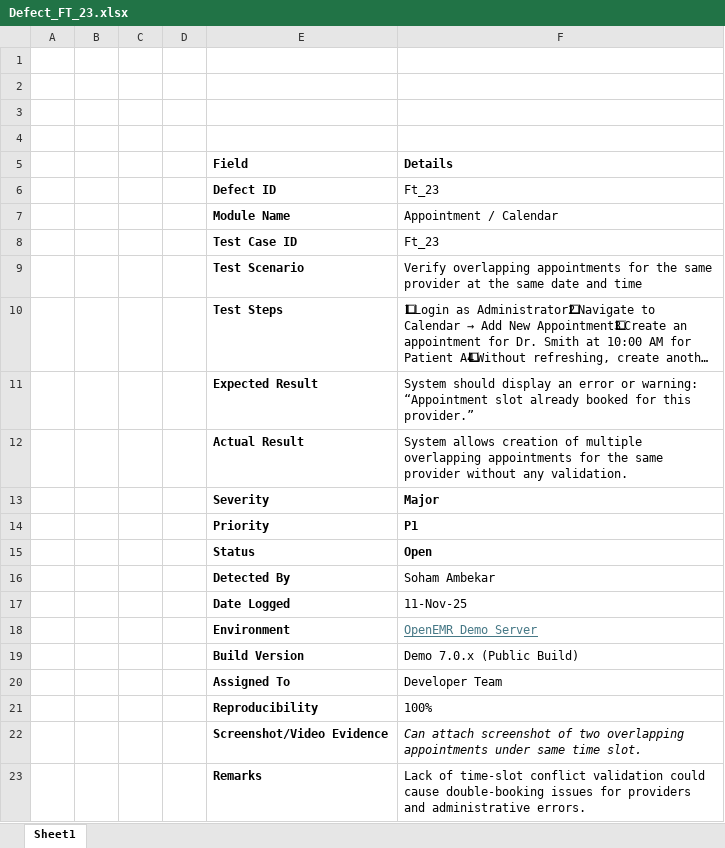
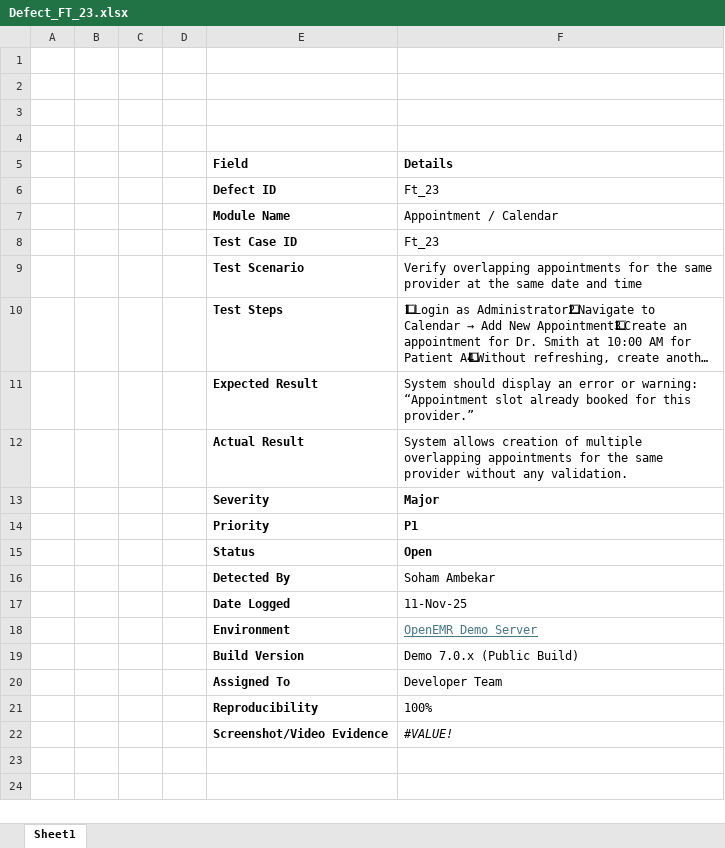
Before and after one commit to Soham-Ambekar/Manual-Testing-on-OpenEMR, an Excel workbook: Defect_FT_23.xlsx, sheet Sheet1, drawn as a sheet; long unchanged cells end in …; values as stored, in another font and other column widths than the file's, no borders; the diff names each change by its address in the sheet, - before the commit and + after, or states it on an @@ line.

```diff
--- a/Defect_FT_23.xlsx (sheet Sheet1)
+++ b/Defect_FT_23.xlsx (sheet Sheet1)
-F22 (Details): Can attach screenshot of two overlapping appointments under same time slot.
+F22 (Details): #VALUE!
-row 23:  |  |  |  | Remarks | Lack of time-slot conflict validation could cause double-booking issues for providers and administrative errors.
```
Also changed, not shown: charts or pictures, Defect_FT_13.xlsx, 2 other files.
